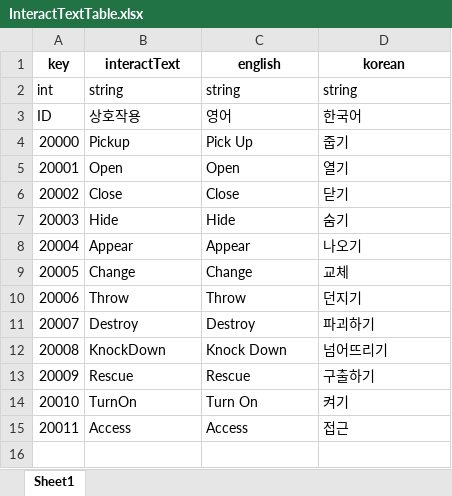
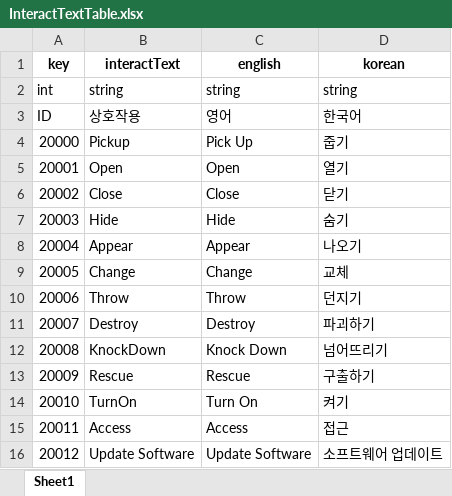
Before and after one commit to minsu454/Invisiphobia_NullPath, an Excel workbook: ExcelToJsonWizard-main/excel_files/InteractTextTable.xlsx, sheet Sheet1, drawn as a sheet; values as stored, in another font and other column widths than the file's, no borders; the diff names each change by its address in the sheet, - before the commit and + after, or states it on an @@ line.

```diff
--- a/ExcelToJsonWizard-main/excel_files/InteractTextTable.xlsx (sheet Sheet1)
+++ b/ExcelToJsonWizard-main/excel_files/InteractTextTable.xlsx (sheet Sheet1)
+row 16: 20012 | Update Software | Update Software | 소프트웨어 업데이트
```
Also changed, not shown: ExcelToJsonWizard-main/excel_files/ItemTable.xlsx, ExcelToJsonWizard-main/excel_files/ItemTextTable.xlsx, 10 other files.
